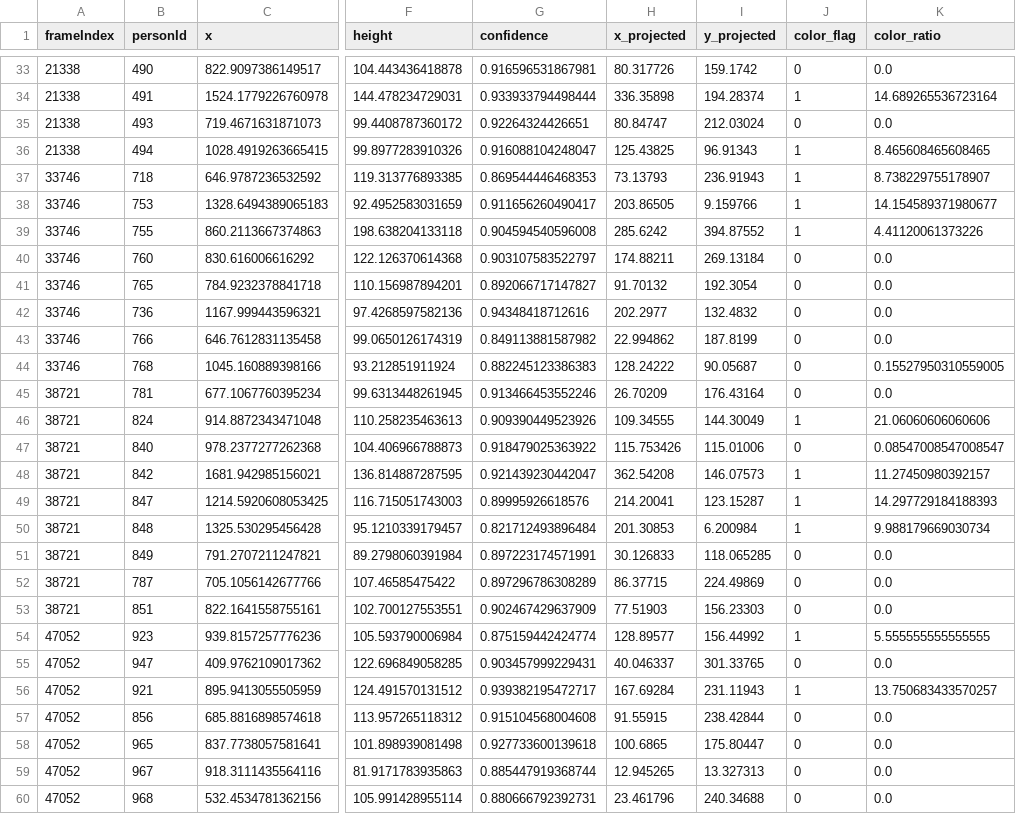
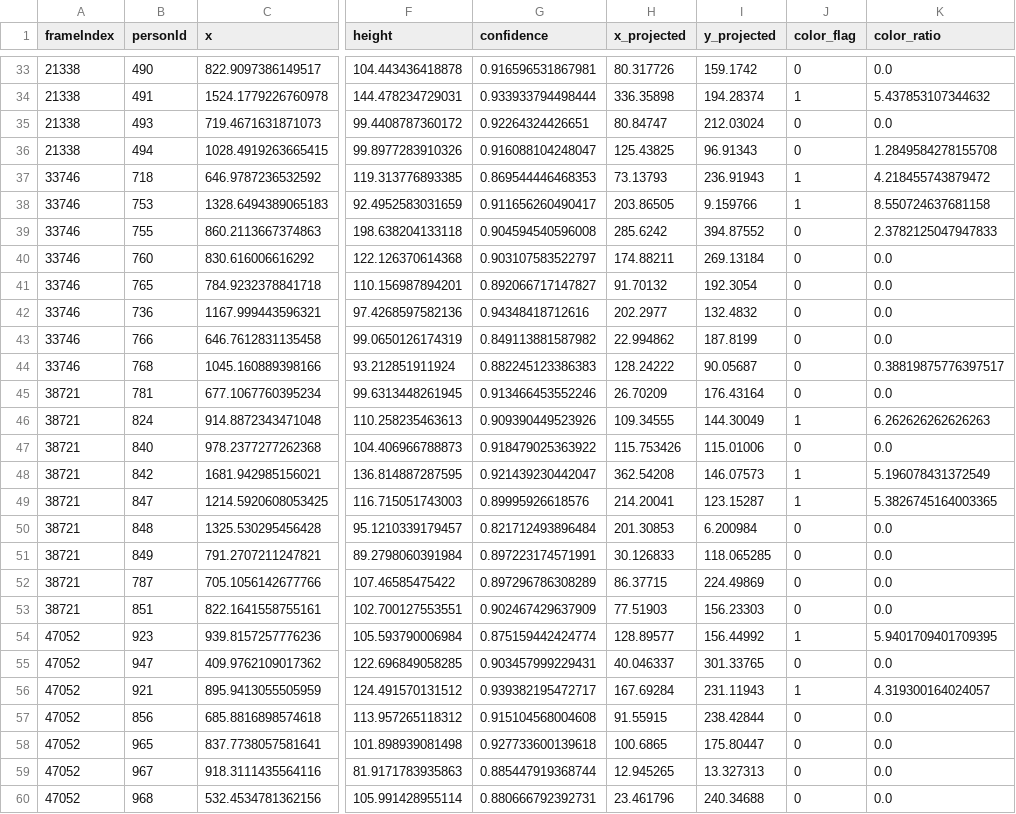
Before and after one commit to SatoruKubota/quvnu_py, a CSV file: sp_frame_flag.csv, drawn as a sheet; only a part is shown, gaps mark what is left out; the diff covers the shown part only; the diff names each change by its address in the sheet, - before the commit and + after, or states it on an @@ line.

```diff
--- a/sp_frame_flag.csv
+++ b/sp_frame_flag.csv
-K34 (color_ratio): 14.689265536723164
+K34 (color_ratio): 5.437853107344632
-J36 (color_flag): 1
+J36 (color_flag): 0
-K36 (color_ratio): 8.465608465608465
+K36 (color_ratio): 1.2849584278155708
-K37 (color_ratio): 8.738229755178907
+K37 (color_ratio): 4.218455743879472
-K38 (color_ratio): 14.154589371980677
+K38 (color_ratio): 8.550724637681158
-J39 (color_flag): 1
+J39 (color_flag): 0
-K39 (color_ratio): 4.41120061373226
+K39 (color_ratio): 2.3782125047947833
-K44 (color_ratio): 0.15527950310559005
+K44 (color_ratio): 0.38819875776397517
-K46 (color_ratio): 21.06060606060606
+K46 (color_ratio): 6.262626262626263
-K47 (color_ratio): 0.08547008547008547
+K47 (color_ratio): 0.0
-K48 (color_ratio): 11.27450980392157
+K48 (color_ratio): 5.196078431372549
-K49 (color_ratio): 14.297729184188393
+K49 (color_ratio): 5.3826745164003365
-J50 (color_flag): 1
+J50 (color_flag): 0
-K50 (color_ratio): 9.988179669030734
+K50 (color_ratio): 0.0
-K54 (color_ratio): 5.555555555555555
+K54 (color_ratio): 5.9401709401709395
-K56 (color_ratio): 13.750683433570257
+K56 (color_ratio): 4.319300164024057
```
Also changed, not shown: 45 edited cells elsewhere in this file, in_field_OF.csv, 11 other files.
